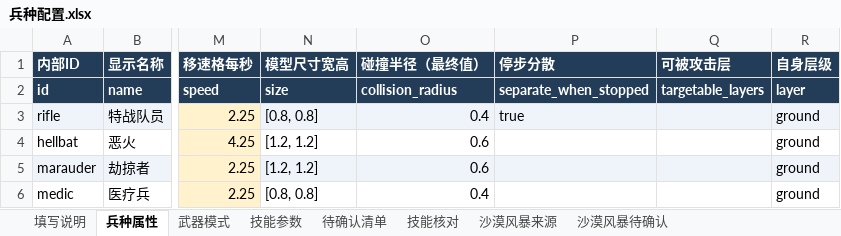
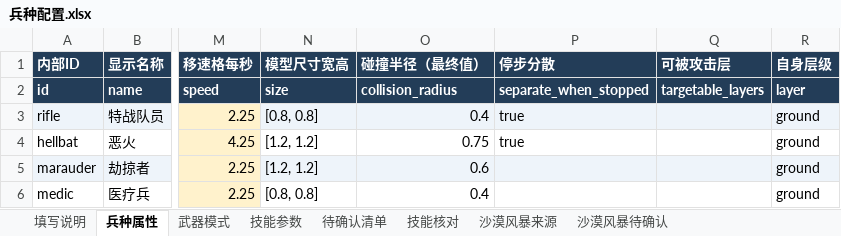
Before and after one commit to Pickher/FightParty, an Excel workbook: data/units/兵种配置.xlsx, sheet 兵种属性, drawn as a sheet; only a part is shown, gaps mark what is left out; values as stored, in another font and other column widths than the file's, no borders; the diff names each change by its address in the sheet, - before the commit and + after, or states it on an @@ line.

```diff
--- a/data/units/兵种配置.xlsx (sheet 兵种属性)
+++ b/data/units/兵种配置.xlsx (sheet 兵种属性)
-O4 (碰撞半径（最终值）): 0.6
+O4 (碰撞半径（最终值）): 0.75
-P4 (停步分散): (empty)
+P4 (停步分散): true
```
Also changed, not shown: sheet 沙漠风暴来源, 5 other files.
